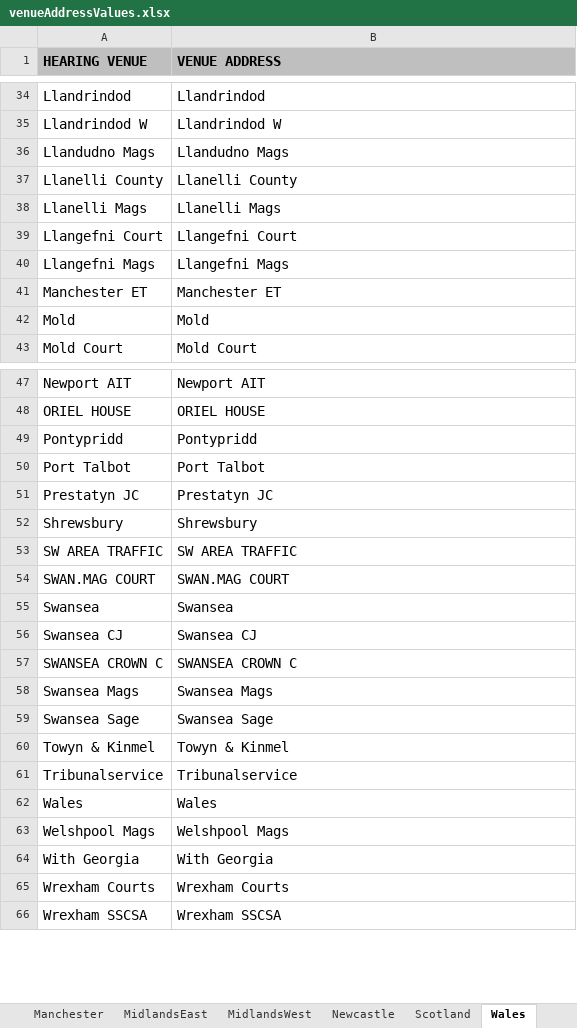
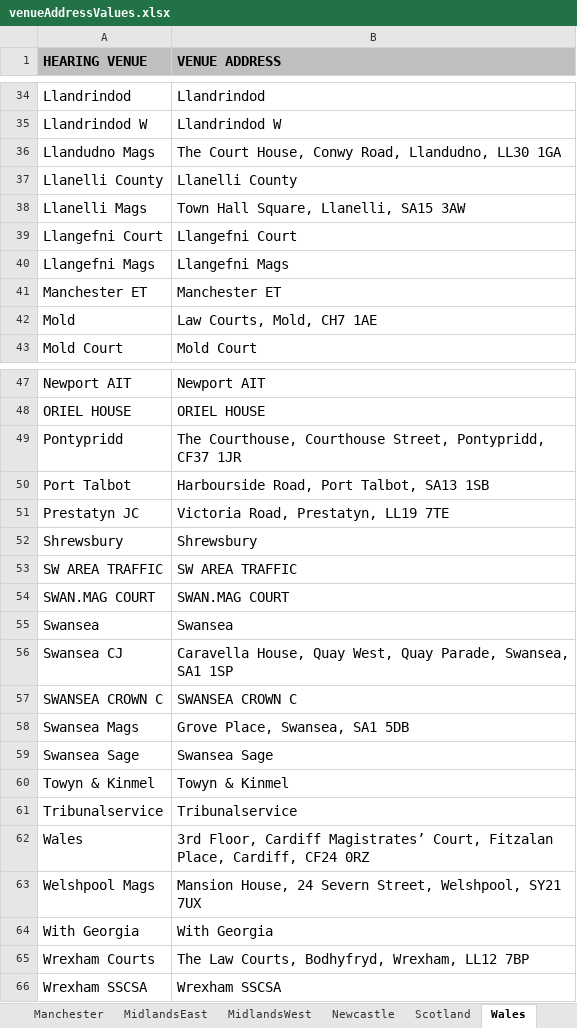
Before and after one commit to hmcts/ethos-repl-docmosis-service, an Excel workbook: src/main/resources/venueAddressValues.xlsx, sheet Wales, drawn as a sheet; only a part is shown, gaps mark what is left out; values as stored, in another font and other column widths than the file's, no borders; the diff covers the shown part only; the diff names each change by its address in the sheet, - before the commit and + after, or states it on an @@ line.

Commit message:
Hotfix for venues and ct

```diff
--- a/src/main/resources/venueAddressValues.xlsx (sheet Wales)
+++ b/src/main/resources/venueAddressValues.xlsx (sheet Wales)
-B36 (VENUE ADDRESS): Llandudno Mags
+B36 (VENUE ADDRESS): The Court House, Conwy Road, Llandudno, LL30 1GA
-B38 (VENUE ADDRESS): Llanelli Mags
+B38 (VENUE ADDRESS): Town Hall Square, Llanelli, SA15 3AW
-B42 (VENUE ADDRESS): Mold
+B42 (VENUE ADDRESS): Law Courts, Mold, CH7 1AE
-B49 (VENUE ADDRESS): Pontypridd
+B49 (VENUE ADDRESS): The Courthouse, Courthouse Street, Pontypridd, CF37 1JR
-B50 (VENUE ADDRESS): Port Talbot
+B50 (VENUE ADDRESS): Harbourside Road, Port Talbot, SA13 1SB
-B51 (VENUE ADDRESS): Prestatyn JC
+B51 (VENUE ADDRESS): Victoria Road, Prestatyn, LL19 7TE
-B56 (VENUE ADDRESS): Swansea CJ
+B56 (VENUE ADDRESS): Caravella House, Quay West, Quay Parade, Swansea, SA1 1SP
-B58 (VENUE ADDRESS): Swansea Mags
+B58 (VENUE ADDRESS): Grove Place, Swansea, SA1 5DB
-B62 (VENUE ADDRESS): Wales
+B62 (VENUE ADDRESS): 3rd Floor, Cardiff Magistrates’ Court, Fitzalan Place, Cardiff, CF24 0RZ
-B63 (VENUE ADDRESS): Welshpool Mags
+B63 (VENUE ADDRESS): Mansion House, 24 Severn Street, Welshpool, SY21 7UX
-B65 (VENUE ADDRESS): Wrexham Courts
+B65 (VENUE ADDRESS): The Law Courts, Bodhyfryd, Wrexham, LL12 7BP
```
Also changed, not shown: 6 edited cells elsewhere in this sheet, 1 other file.
